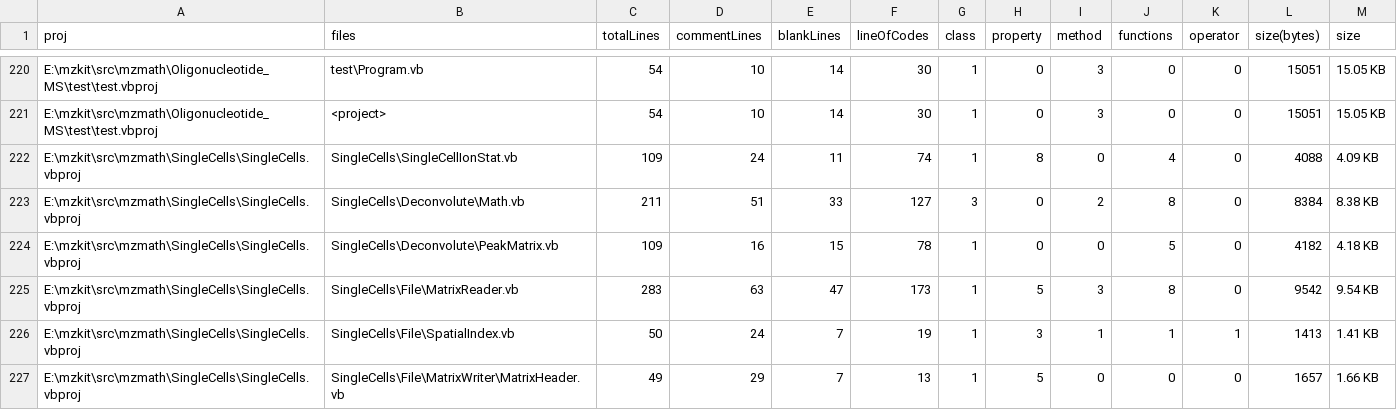
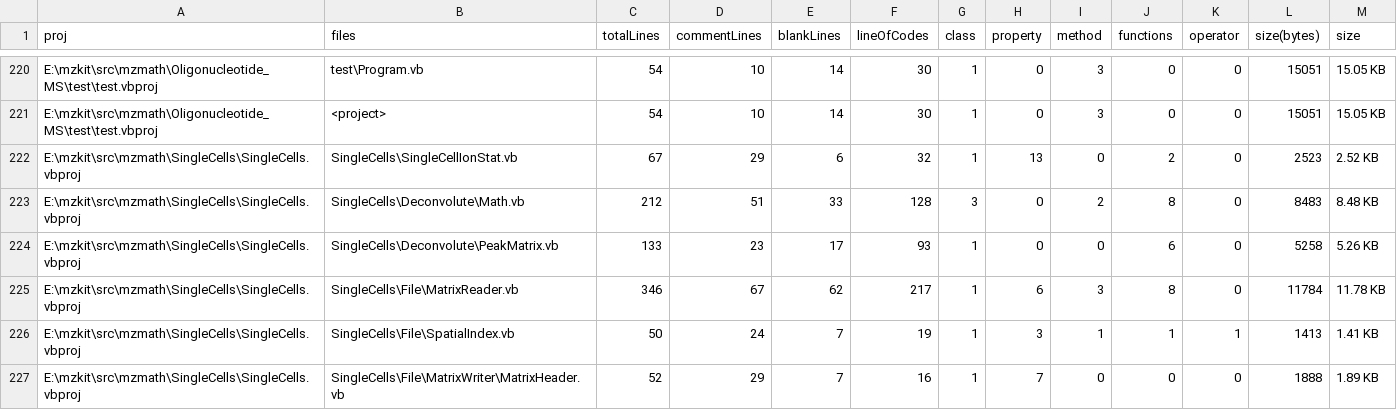
Before and after one commit to xieguigang/mzkit, a CSV file: src/mzmath/proj_stats.csv, drawn as a sheet; only a part is shown, gaps mark what is left out; the diff covers the shown part only.

```diff
--- a/src/mzmath/proj_stats.csv
+++ b/src/mzmath/proj_stats.csv
@@ -221,7 +221,7 @@ E:\mzkit\src\mzmath\Oligonucleotide_MS\test\test.vbproj,test\Program.vb,54,10,14
 E:\mzkit\src\mzmath\Oligonucleotide_MS\test\test.vbproj,<project>,54,10,14,30,1,0,3,0,0,15051,15.05 KB
-E:\mzkit\src\mzmath\SingleCells\SingleCells.vbproj,SingleCells\SingleCellIonStat.vb,109,24,11,74,1,8,0,4,0,4088,4.09 KB
-E:\mzkit\src\mzmath\SingleCells\SingleCells.vbproj,SingleCells\Deconvolute\Math.vb,211,51,33,127,3,0,2,8,0,8384,8.38 KB
-E:\mzkit\src\mzmath\SingleCells\SingleCells.vbproj,SingleCells\Deconvolute\PeakMatrix.vb,109,16,15,78,1,0,0,5,0,4182,4.18 KB
-E:\mzkit\src\mzmath\SingleCells\SingleCells.vbproj,SingleCells\File\MatrixReader.vb,283,63,47,173,1,5,3,8,0,9542,9.54 KB
+E:\mzkit\src\mzmath\SingleCells\SingleCells.vbproj,SingleCells\SingleCellIonStat.vb,67,29,6,32,1,13,0,2,0,2523,2.52 KB
+E:\mzkit\src\mzmath\SingleCells\SingleCells.vbproj,SingleCells\Deconvolute\Math.vb,212,51,33,128,3,0,2,8,0,8483,8.48 KB
+E:\mzkit\src\mzmath\SingleCells\SingleCells.vbproj,SingleCells\Deconvolute\PeakMatrix.vb,133,23,17,93,1,0,0,6,0,5258,5.26 KB
+E:\mzkit\src\mzmath\SingleCells\SingleCells.vbproj,SingleCells\File\MatrixReader.vb,346,67,62,217,1,6,3,8,0,11784,11.78 KB
 E:\mzkit\src\mzmath\SingleCells\SingleCells.vbproj,SingleCells\File\SpatialIndex.vb,50,24,7,19,1,3,1,1,1,1413,1.41 KB
-E:\mzkit\src\mzmath\SingleCells\SingleCells.vbproj,SingleCells\File\MatrixWriter\MatrixHeader.vb,49,29,7,13,1,5,0,0,0,1657,1.66 KB
+E:\mzkit\src\mzmath\SingleCells\SingleCells.vbproj,SingleCells\File\MatrixWriter\MatrixHeader.vb,52,29,7,16,1,7,0,0,0,1888,1.89 KB
```
Also changed, not shown: 3 added rows and 82 edited cells elsewhere in this file, 16 other files.
